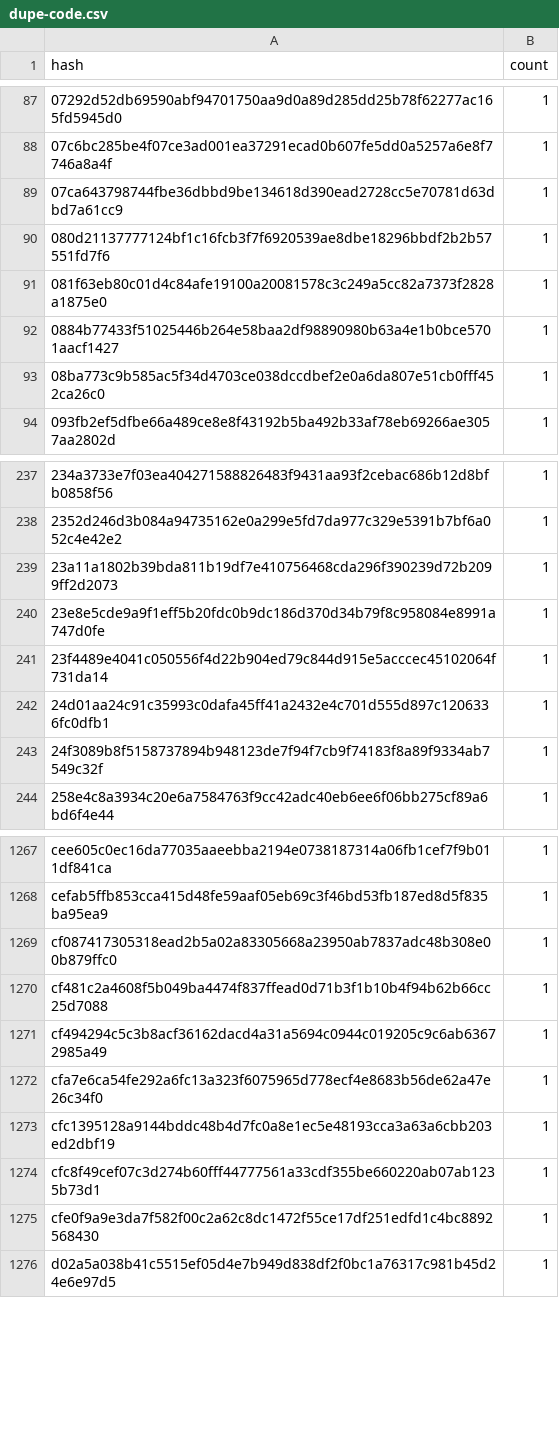
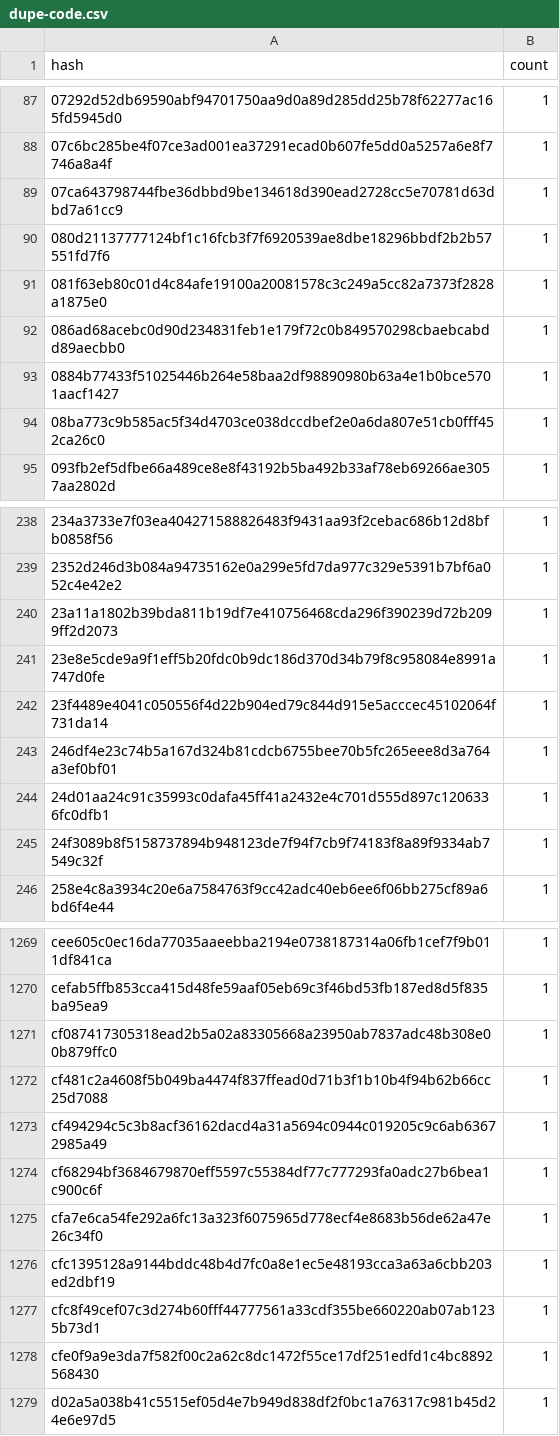
Before and after one commit to anupsdf/stellar-contract-wasms, a CSV file: analysis/dupe-code.csv, drawn as a sheet; only a part is shown, gaps mark what is left out; the diff names each change by its address in the sheet, - before the commit and + after, or states it on an @@ line.

```diff
--- a/analysis/dupe-code.csv
+++ b/analysis/dupe-code.csv
+row 92: 086ad68acebc0d90d234831feb1e179f72c0b849570298cbaebcabdd89aecbb0 | 1
+row 243: 246df4e23c74b5a167d324b81cdcb6755bee70b5fc265eee8d3a764a3ef0bf01 | 1
+row 1274: cf68294bf3684679870eff5597c55384df77c777293fa0adc27b6bea1c900c6f | 1
```
Also changed, not shown: analysis/dupe-sections.csv, analysis/dupe-specs.csv, 21 other files.
